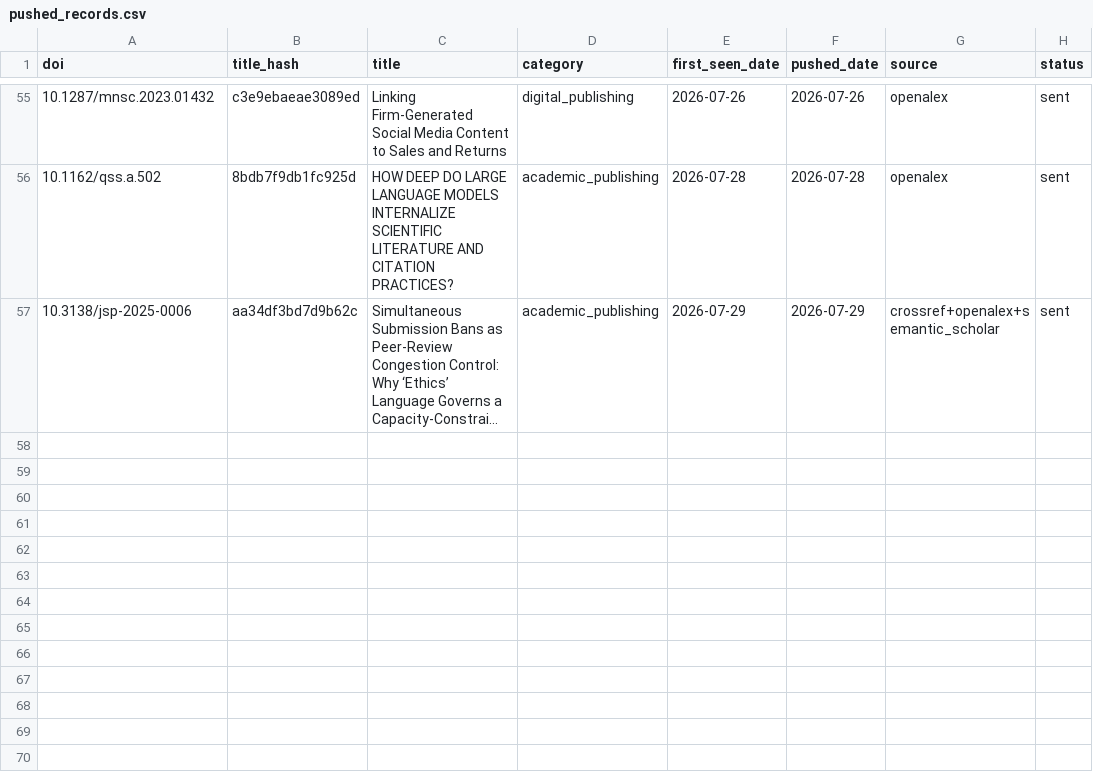
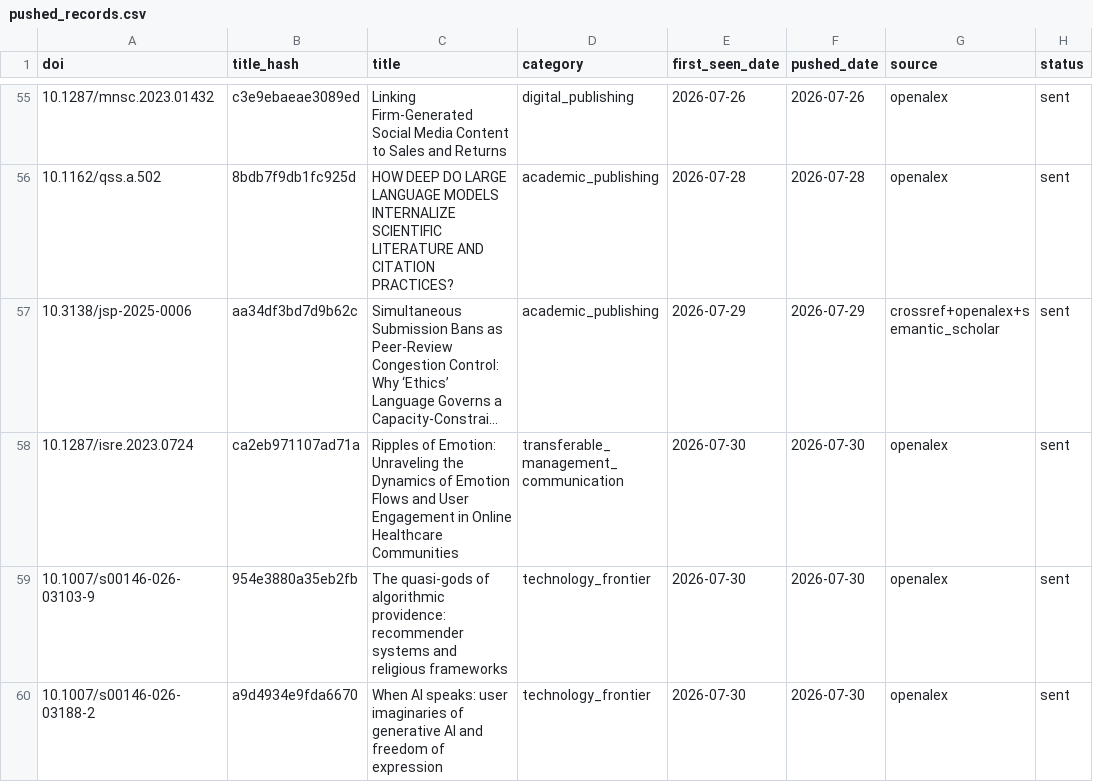
Before and after one commit to martinax0331yj/academic-literature-alert, a CSV file: data/pushed_records.csv, drawn as a sheet; only a part is shown, gaps mark what is left out; long unchanged cells end in …; the diff names each change by its address in the sheet, - before the commit and + after, or states it on an @@ line.

```diff
--- a/data/pushed_records.csv
+++ b/data/pushed_records.csv
+row 58: 10.1287/isre.2023.0724 | ca2eb971107ad71a | Ripples of Emotion: Unraveling the Dynamics of Emotion Flows and User Engagement in Online Healthcare Communities | transferable_management_communication | 2026-07-30 | 2026-07-30 | openalex | sent
+row 59: 10.1007/s00146-026-03103-9 | 954e3880a35eb2fb | The quasi-gods of algorithmic providence: recommender systems and religious frameworks | technology_frontier | 2026-07-30 | 2026-07-30 | openalex | sent
+row 60: 10.1007/s00146-026-03188-2 | a9d4934e9fda6670 | When AI speaks: user imaginaries of generative AI and freedom of expression | technology_frontier | 2026-07-30 | 2026-07-30 | openalex | sent
```
Also changed, not shown: 2 other files.
